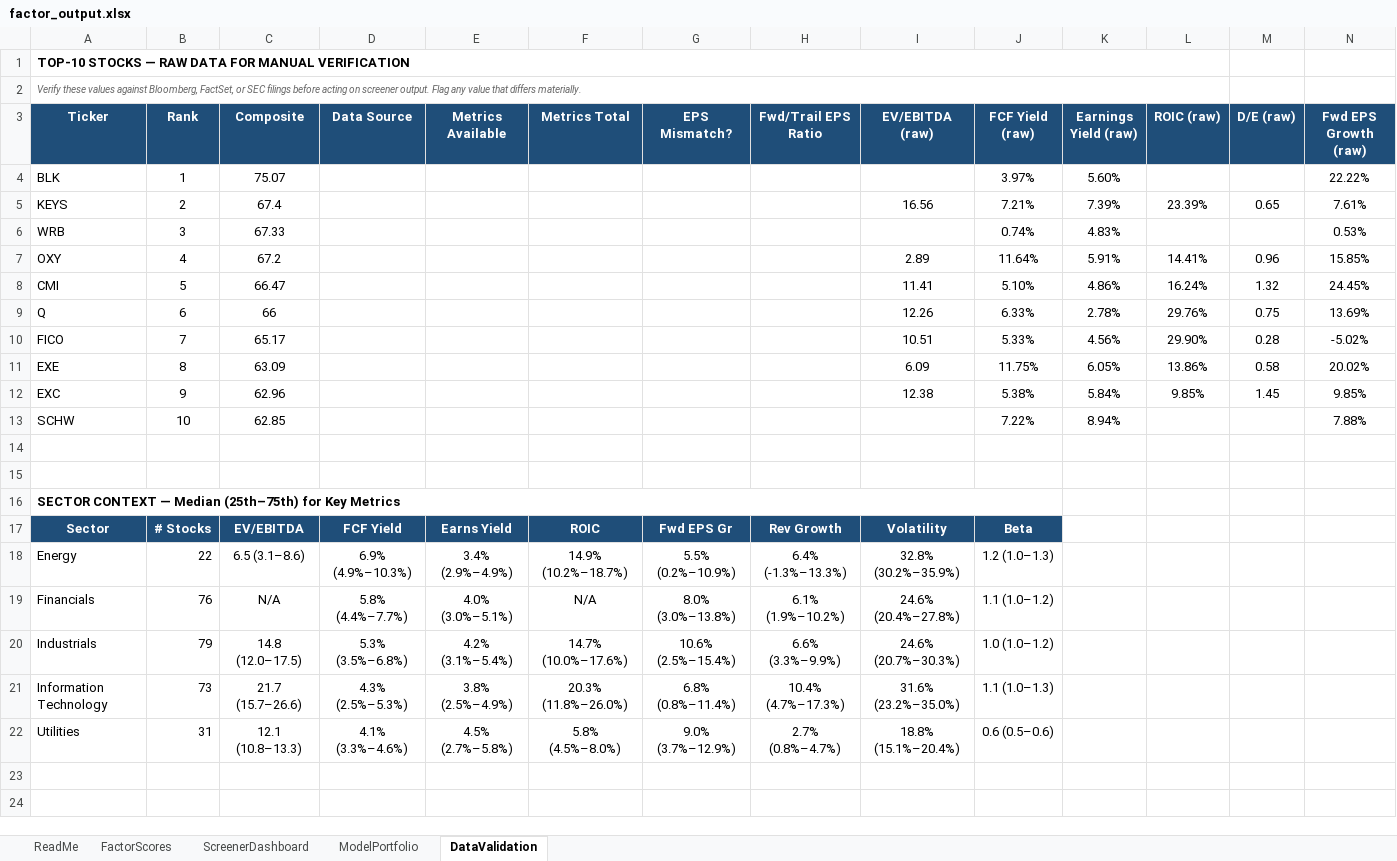
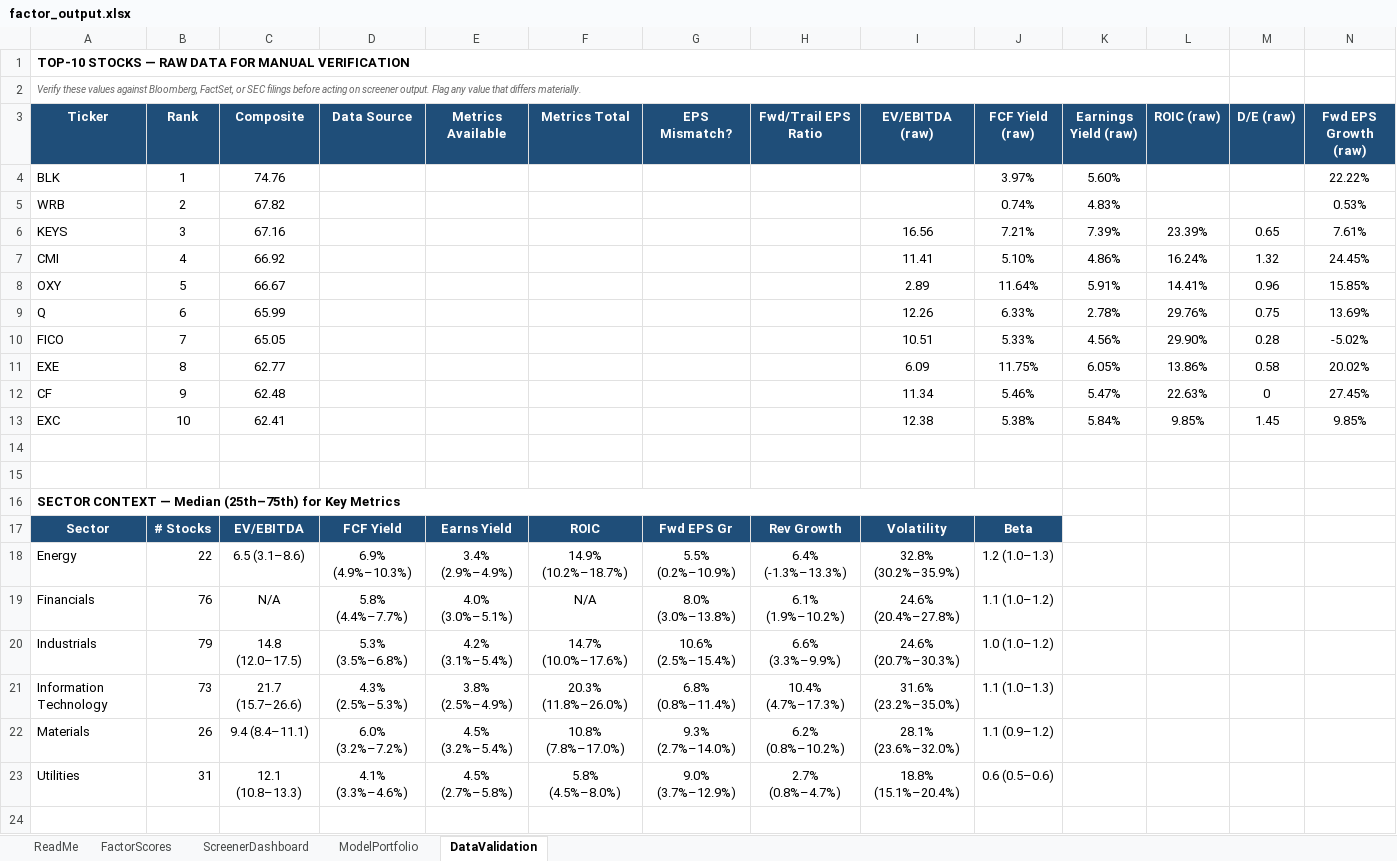
Before and after one commit to CalebSmit/screener-dashboard, an Excel workbook: factor_output.xlsx, sheet DataValidation, drawn as a sheet; only a part is shown; the shorter side is filled out with more unchanged rows; values as stored, in another font and other column widths than the file's, no borders; removed rows and columns are numbered as before the commit, all else as after; rows hold the shown columns only; the diff names each change by its address in the sheet, - before the commit and + after, or states it on an @@ line.

Commit message:
data: screener run 2026-08-07

```diff
--- a/factor_output.xlsx (sheet DataValidation)
+++ b/factor_output.xlsx (sheet DataValidation)
-C4 (Composite): 75.07
+C4 (Composite): 74.76
+row 5: WRB | 2 | 67.82 |  |  |  |  |  |  | 0.74% | 4.83% |  |  | 0.53%
-B6 (Rank): 2
+B6 (Rank): 3
-C6 (Composite): 67.4
+C6 (Composite): 67.16
-row 6: WRB | 3 | 67.33 |  |  |  |  |  |  | 0.74% | 4.83% |  |  | 0.53%
+row 7: CMI | 4 | 66.92 |  |  |  |  |  | 11.41 | 5.10% | 4.86% | 16.24% | 1.32 | 24.45%
-B8 (Rank): 4
+B8 (Rank): 5
-C8 (Composite): 67.2
+C8 (Composite): 66.67
-row 8: CMI | 5 | 66.47 |  |  |  |  |  | 11.41 | 5.10% | 4.86% | 16.24% | 1.32 | 24.45%
-C9 (Composite): 66
+C9 (Composite): 65.99
-C10 (Composite): 65.17
+C10 (Composite): 65.05
-C11 (Composite): 63.09
+C11 (Composite): 62.77
+row 12: CF | 9 | 62.48 |  |  |  |  |  | 11.34 | 5.46% | 5.47% | 22.63% | 0 | 27.45%
-B13 (Rank): 9
+B13 (Rank): 10
-C13 (Composite): 62.96
+C13 (Composite): 62.41
-row 13: SCHW | 10 | 62.85 |  |  |  |  |  |  | 7.22% | 8.94% |  |  | 7.88%
+row 22: Materials | 26 | 9.4 (8.4–11.1) | 6.0% (3.2%–7.2%) | 4.5% (3.2%–5.4%) | 10.8% (7.8%–17.0%) | 9.3% (2.7%–14.0%) | 6.2% (0.8%–10.2%) | 28.1% (23.6%–32.0%) | 1.1 (0.9–1.2)
```
Also changed, not shown: sheet FactorScores, sheet ModelPortfolio, sheet ScreenerDashboard, 10 other files.
